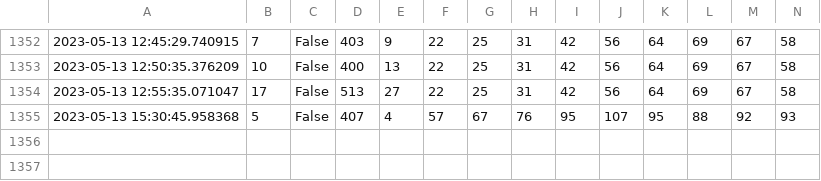
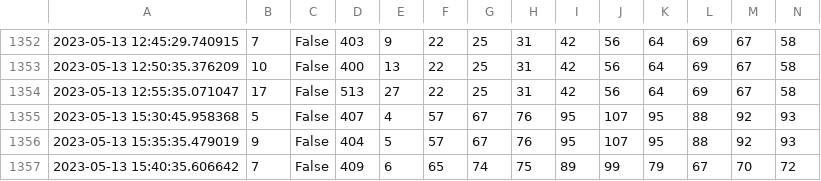
Before and after one commit to JakobBull/raspberrypi, a CSV file: air-quality-monitor/air_data.csv, drawn as a sheet; only a part is shown, gaps mark what is left out; rows hold the shown columns only; the diff names each change by its address in the sheet, - before the commit and + after, or states it on an @@ line.

Commit message:
data

```diff
--- a/air-quality-monitor/air_data.csv
+++ b/air-quality-monitor/air_data.csv
+row 1356: 2023-05-13 15:35:35.479019 | 9 | False | 404 | 5 | 57 | 67 | 76 | 95 | 107 | 95 | 88 | 92 | 93
+row 1357: 2023-05-13 15:40:35.606642 | 7 | False | 409 | 6 | 65 | 74 | 75 | 89 | 99 | 79 | 67 | 70 | 72
```
